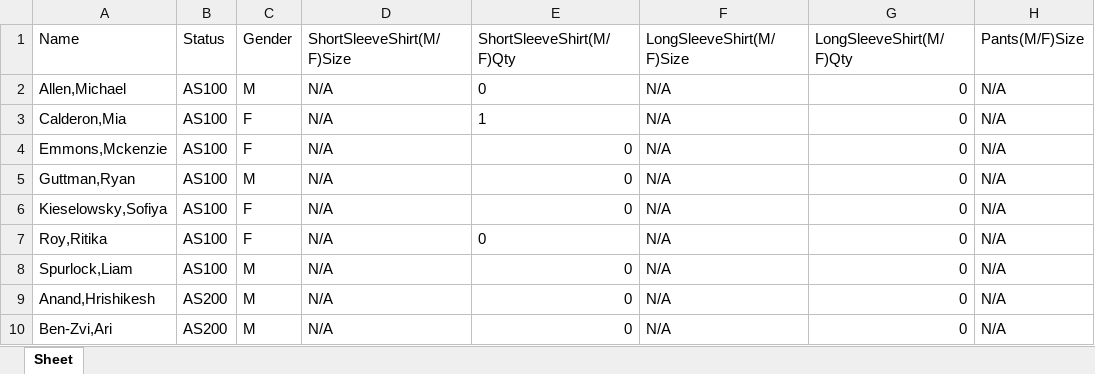
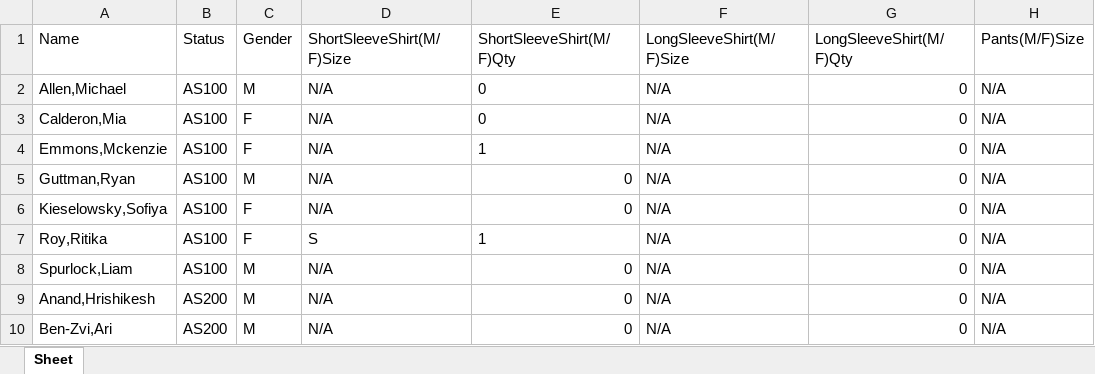
Before and after one commit to RitikaRoy72/A4Uniforms, an Excel workbook: cadet_data/CadetData_Blues.xlsx, sheet Sheet, drawn as a sheet; only a part is shown; values as stored, in another font and other column widths than the file's, no borders; the diff names each change by its address in the sheet, - before the commit and + after, or states it on an @@ line.

```diff
--- a/cadet_data/CadetData_Blues.xlsx (sheet Sheet)
+++ b/cadet_data/CadetData_Blues.xlsx (sheet Sheet)
-E3 (ShortSleeveShirt(M/F)Qty): 1
+E3 (ShortSleeveShirt(M/F)Qty): 0
-E4 (ShortSleeveShirt(M/F)Qty): 0
+E4 (ShortSleeveShirt(M/F)Qty): 1
-D7 (ShortSleeveShirt(M/F)Size): N/A
+D7 (ShortSleeveShirt(M/F)Size): S
-E7 (ShortSleeveShirt(M/F)Qty): 0
+E7 (ShortSleeveShirt(M/F)Qty): 1
```
Also changed, not shown: 3 other files.
